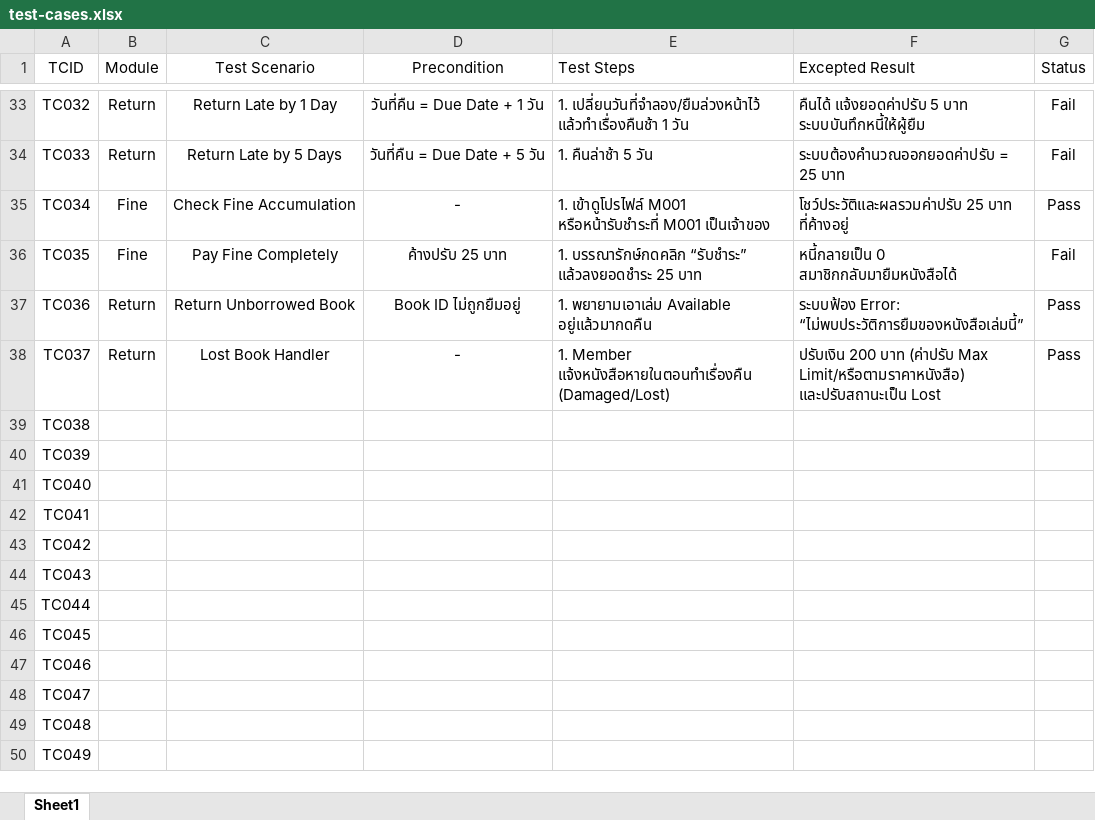
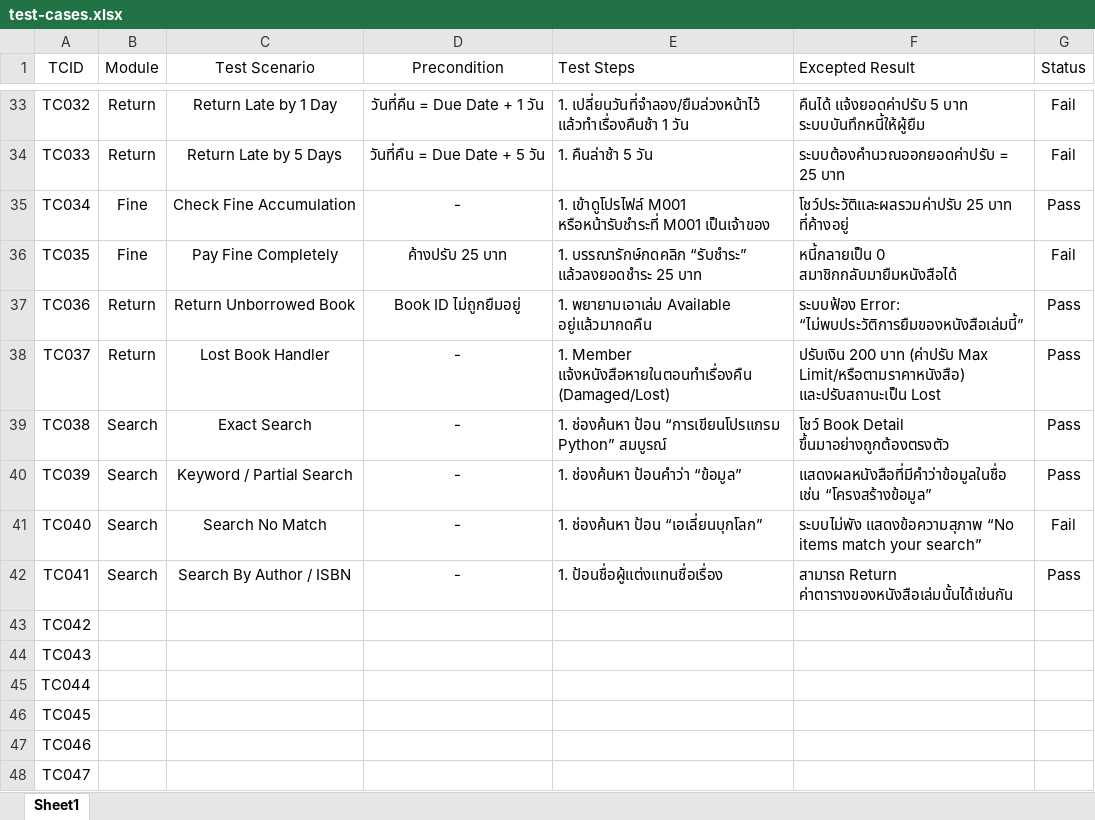
Before and after one commit to 66160126-Nattawut/LibrarySystem-E2E, an Excel workbook: test-cases/test-cases.xlsx, sheet Sheet1, drawn as a sheet; only a part is shown, gaps mark what is left out; the shorter side is filled out with more unchanged rows; values as stored, in another font and other column widths than the file's, no borders; the diff names each change by its address in the sheet, - before the commit and + after, or states it on an @@ line.

Commit message:
test-case-search&browse

```diff
--- a/test-cases/test-cases.xlsx (sheet Sheet1)
+++ b/test-cases/test-cases.xlsx (sheet Sheet1)
-B39:B42 (Module): (empty)
+B39:B42 (Module): Search
-C39 (Test Scenario): (empty)
+C39 (Test Scenario): Exact Search
-D39:D42 (Precondition): (empty)
+D39:D42 (Precondition): -
-E39 (Test Steps): (empty)
+E39 (Test Steps): 1. ช่องค้นหา ป้อน “การเขียนโปรแกรม Python” สมบูรณ์
-F39 (Excepted Result): (empty)
+F39 (Excepted Result): โชว์ Book Detail ขึ้นมาอย่างถูกต้องตรงตัว
-G39:G40 (Status): (empty)
+G39:G40 (Status): Pass
-C40 (Test Scenario): (empty)
+C40 (Test Scenario): Keyword / Partial Search
-E40 (Test Steps): (empty)
+E40 (Test Steps): 1. ช่องค้นหา ป้อนคำว่า “ข้อมูล”
-F40 (Excepted Result): (empty)
+F40 (Excepted Result): แสดงผลหนังสือที่มีคำว่าข้อมูลในชื่อ เช่น “โครงสร้างข้อมูล”
-C41 (Test Scenario): (empty)
+C41 (Test Scenario): Search No Match
-E41 (Test Steps): (empty)
+E41 (Test Steps): 1. ช่องค้นหา ป้อน “เอเลี่ยนบุกโลก”
-F41 (Excepted Result): (empty)
+F41 (Excepted Result): ระบบไม่พัง แสดงข้อความสุภาพ “No items match your search”
-G41 (Status): (empty)
+G41 (Status): Fail
-C42 (Test Scenario): (empty)
+C42 (Test Scenario): Search By Author / ISBN
-E42 (Test Steps): (empty)
+E42 (Test Steps): 1. ป้อนชื่อผู้แต่งแทนชื่อเรื่อง
-F42 (Excepted Result): (empty)
+F42 (Excepted Result): สามารถ Return ค่าตารางของหนังสือเล่มนั้นได้เช่นกัน
-G42 (Status): (empty)
+G42 (Status): Pass
```
